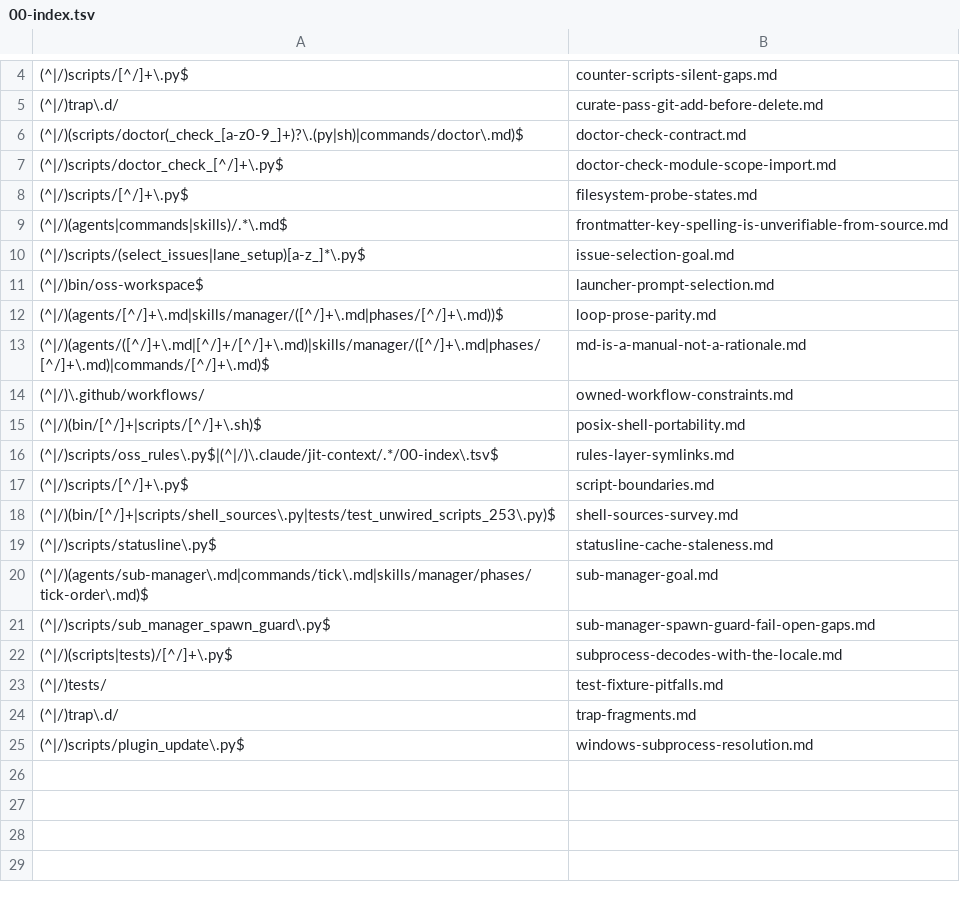
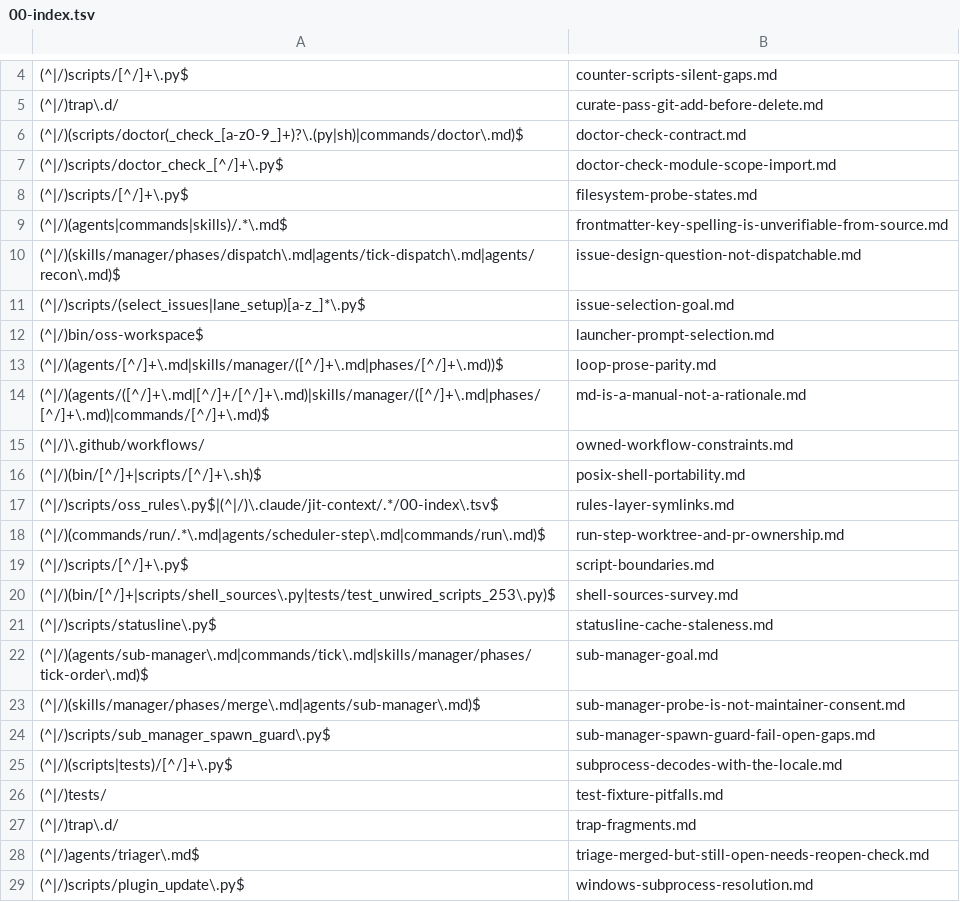
Before and after one commit to Digital-Process-Tools/claude-oss, a TSV file: .claude/jit-context/paths/00-manual/00-index.tsv, drawn as a sheet; only a part is shown, gaps mark what is left out.

```diff
--- a/.claude/jit-context/paths/00-manual/00-index.tsv
+++ b/.claude/jit-context/paths/00-manual/00-index.tsv
@@ -9,2 +9,3 @@
 (^|/)(agents|commands|skills)/.*\.md$	frontmatter-key-spelling-is-unverifiable-from-source.md
+(^|/)(skills/manager/phases/dispatch\.md|agents/tick-dispatch\.md|agents/recon\.md)$	issue-design-question-not-dispatchable.md
 (^|/)scripts/(select_issues|lane_setup)[a-z_]*\.py$	issue-selection-goal.md
@@ -16,2 +17,3 @@
 (^|/)scripts/oss_rules\.py$|(^|/)\.claude/jit-context/.*/00-index\.tsv$	rules-layer-symlinks.md
+(^|/)(commands/run/.*\.md|agents/scheduler-step\.md|commands/run\.md)$	run-step-worktree-and-pr-ownership.md
 (^|/)scripts/[^/]+\.py$	script-boundaries.md
@@ -20,2 +22,3 @@
 (^|/)(agents/sub-manager\.md|commands/tick\.md|skills/manager/phases/tick-order\.md)$	sub-manager-goal.md
+(^|/)(skills/manager/phases/merge\.md|agents/sub-manager\.md)$	sub-manager-probe-is-not-maintainer-consent.md
 (^|/)scripts/sub_manager_spawn_guard\.py$	sub-manager-spawn-guard-fail-open-gaps.md
@@ -24,2 +27,3 @@
 (^|/)trap\.d/	trap-fragments.md
+(^|/)agents/triager\.md$	triage-merged-but-still-open-needs-reopen-check.md
 (^|/)scripts/plugin_update\.py$	windows-subprocess-resolution.md
```
Also changed, not shown: .claude/jit-context/tools/00-manual/00-index.tsv, 14 other files.
